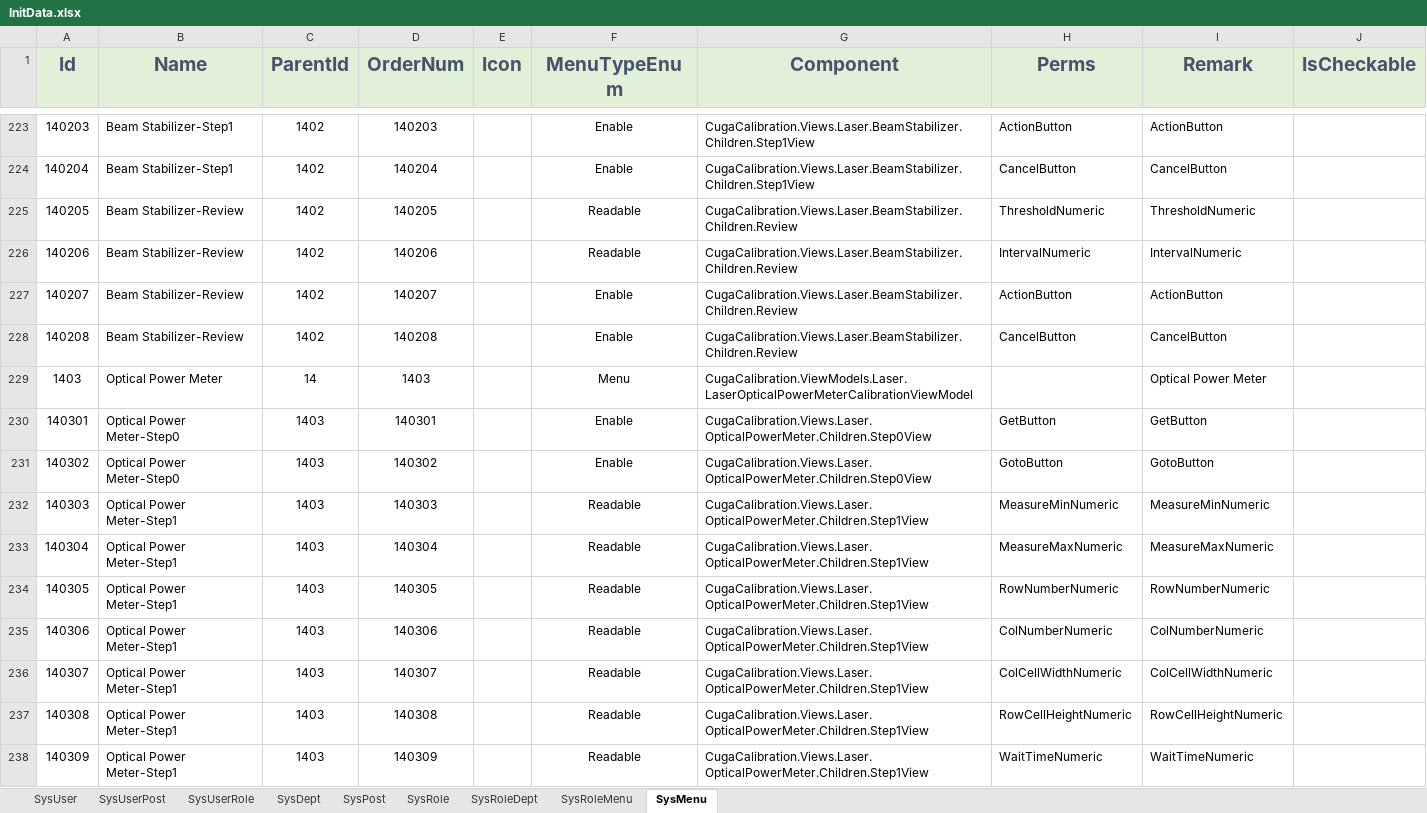
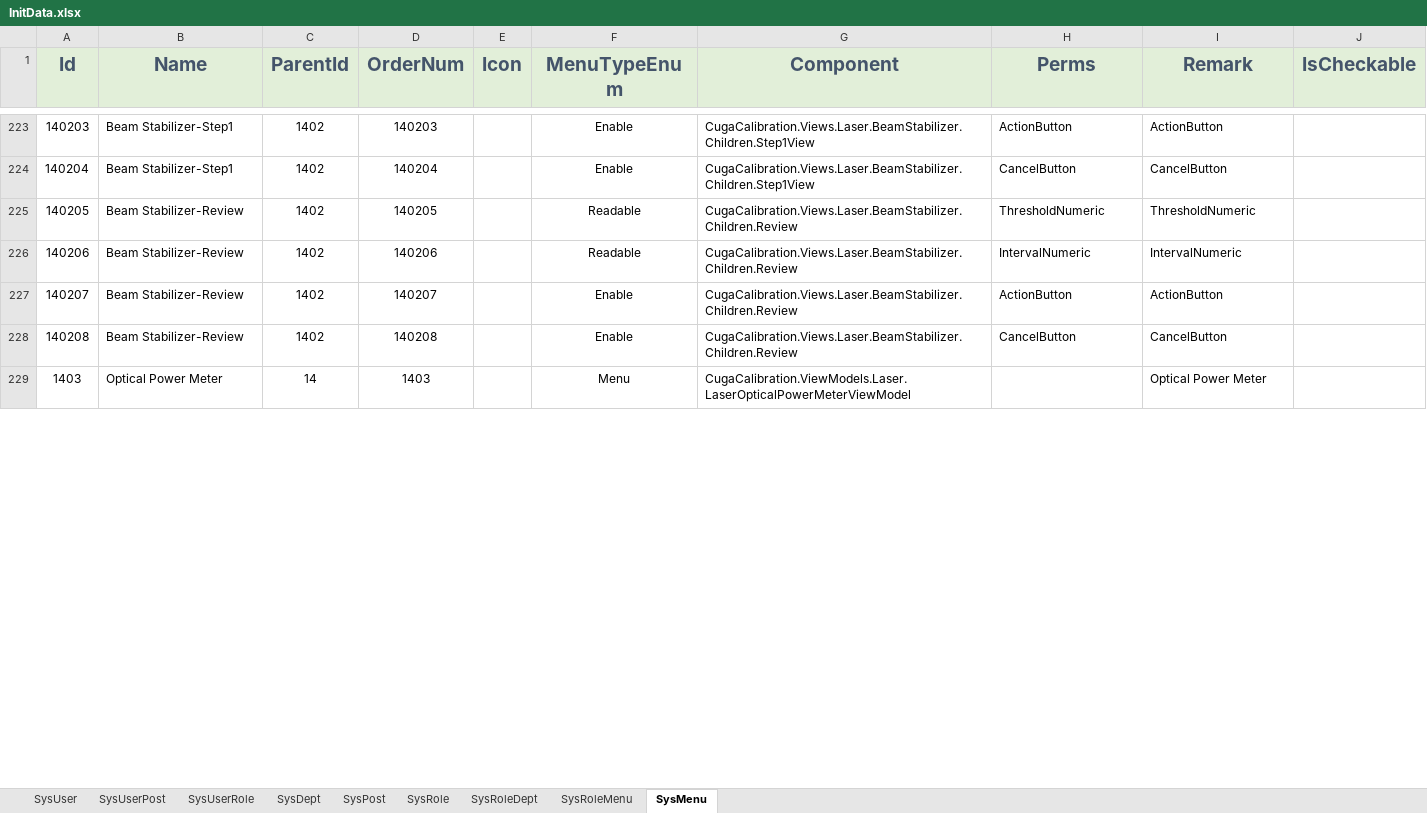
Before and after one commit to semix-global/netcore_semix_cuga_calibration, an Excel workbook: Sources/Cuga-Calibration-Solution/Assets/Data/InitData.xlsx, sheet SysMenu, drawn as a sheet; only a part is shown, gaps mark what is left out; values as stored, in another font and other column widths than the file's, no borders; the diff covers the shown part only; the diff names each change by its address in the sheet, - before the commit and + after, or states it on an @@ line.

```diff
--- a/Sources/Cuga-Calibration-Solution/Assets/Data/InitData.xlsx (sheet SysMenu)
+++ b/Sources/Cuga-Calibration-Solution/Assets/Data/InitData.xlsx (sheet SysMenu)
-G229 (Component): CugaCalibration.ViewModels.Laser.LaserOpticalPowerMeterCalibrationViewModel
+G229 (Component): CugaCalibration.ViewModels.Laser.LaserOpticalPowerMeterViewModel
-row 230: 140301 | Optical Power Meter-Step0 | 1403 | 140301 |  | Enable | CugaCalibration.Views.Laser.OpticalPowerMeter.Children.Step0View | GetButton | GetButton
-row 231: 140302 | Optical Power Meter-Step0 | 1403 | 140302 |  | Enable | CugaCalibration.Views.Laser.OpticalPowerMeter.Children.Step0View | GotoButton | GotoButton
-row 232: 140303 | Optical Power Meter-Step1 | 1403 | 140303 |  | Readable | CugaCalibration.Views.Laser.OpticalPowerMeter.Children.Step1View | MeasureMinNumeric | MeasureMinNumeric
-row 233: 140304 | Optical Power Meter-Step1 | 1403 | 140304 |  | Readable | CugaCalibration.Views.Laser.OpticalPowerMeter.Children.Step1View | MeasureMaxNumeric | MeasureMaxNumeric
-row 234: 140305 | Optical Power Meter-Step1 | 1403 | 140305 |  | Readable | CugaCalibration.Views.Laser.OpticalPowerMeter.Children.Step1View | RowNumberNumeric | RowNumberNumeric
-row 235: 140306 | Optical Power Meter-Step1 | 1403 | 140306 |  | Readable | CugaCalibration.Views.Laser.OpticalPowerMeter.Children.Step1View | ColNumberNumeric | ColNumberNumeric
-row 236: 140307 | Optical Power Meter-Step1 | 1403 | 140307 |  | Readable | CugaCalibration.Views.Laser.OpticalPowerMeter.Children.Step1View | ColCellWidthNumeric | ColCellWidthNumeric
-row 237: 140308 | Optical Power Meter-Step1 | 1403 | 140308 |  | Readable | CugaCalibration.Views.Laser.OpticalPowerMeter.Children.Step1View | RowCellHeightNumeric | RowCellHeightNumeric
-row 238: 140309 | Optical Power Meter-Step1 | 1403 | 140309 |  | Readable | CugaCalibration.Views.Laser.OpticalPowerMeter.Children.Step1View | WaitTimeNumeric | WaitTimeNumeric
```
Also changed, not shown: 24 removed rows and 5 edited cells elsewhere in this sheet, 5 other files.
